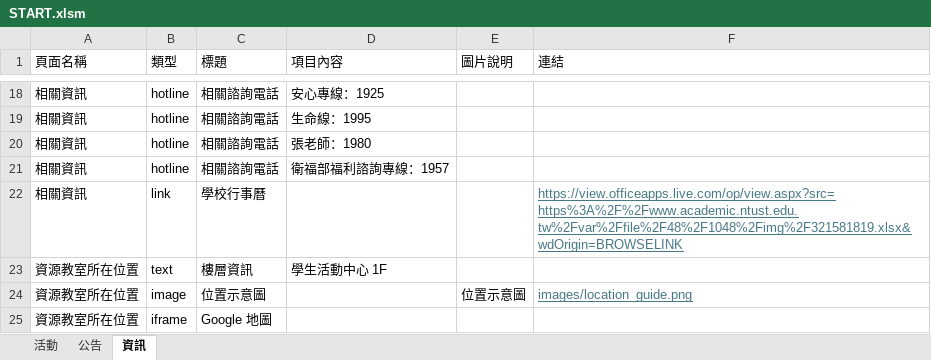
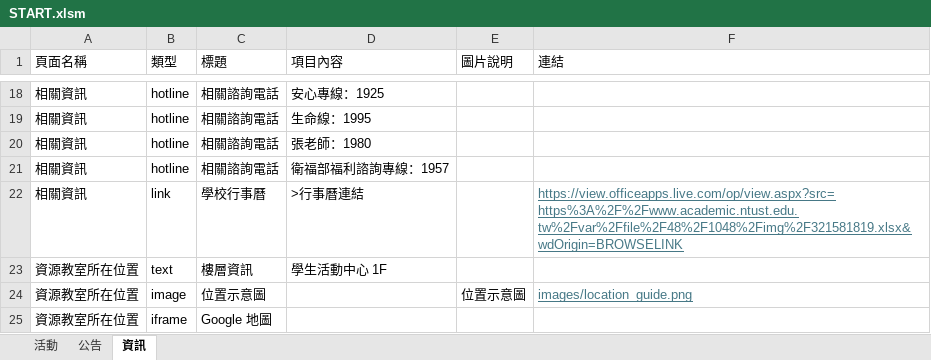
Before and after one commit to NTUSTresourceroom/LINE_web, an Excel workbook: START.xlsm, sheet 資訊, drawn as a sheet; only a part is shown, gaps mark what is left out; values as stored, in another font and other column widths than the file's, no borders; charts and pictures not drawn; the diff names each change by its address in the sheet, - before the commit and + after, or states it on an @@ line.

```diff
--- a/START.xlsm (sheet 資訊)
+++ b/START.xlsm (sheet 資訊)
-D22 (項目內容): (empty)
+D22 (項目內容): >行事曆連結
```
Also changed, not shown: 1 other file.
